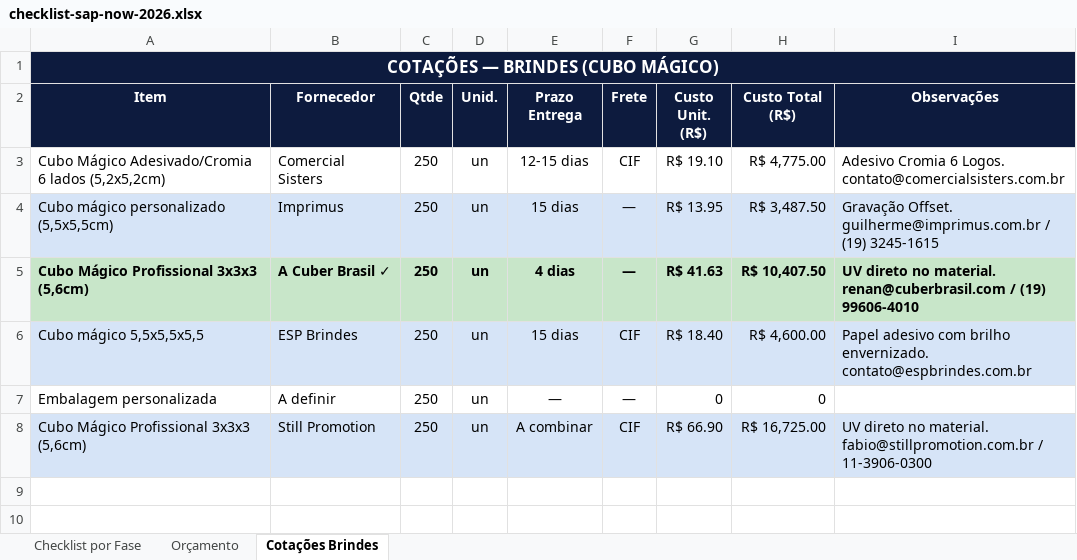
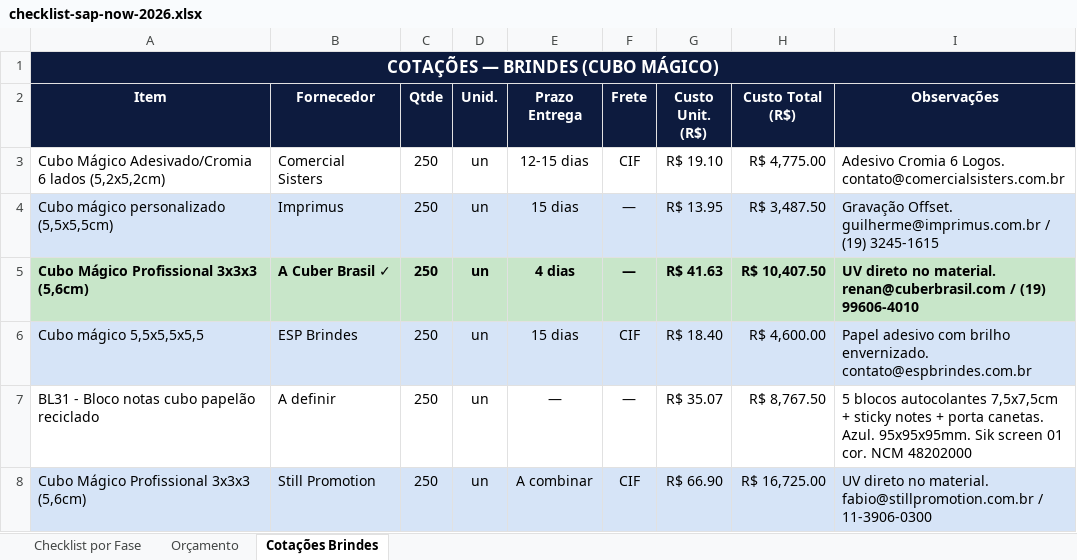
Before and after one commit to frsant96-gif/marketing-agents, an Excel workbook: eventos/sap-now-2026/checklist-sap-now-2026.xlsx, sheet Cotações Brindes, drawn as a sheet; values as stored, in another font and other column widths than the file's, no borders; the diff names each change by its address in the sheet, - before the commit and + after, or states it on an @@ line.

```diff
--- a/eventos/sap-now-2026/checklist-sap-now-2026.xlsx (sheet Cotações Brindes)
+++ b/eventos/sap-now-2026/checklist-sap-now-2026.xlsx (sheet Cotações Brindes)
-A7 (Item): Embalagem personalizada
+A7 (Item): BL31 - Bloco notas cubo papelão reciclado
-G7 (Custo Unit. (R$)): 0
+G7 (Custo Unit. (R$)): R$ 35.07
-H7 (Custo Total (R$)): 0
+H7 (Custo Total (R$)): R$ 8,767.50
-I7 (Observações): (empty)
+I7 (Observações): 5 blocos autocolantes 7,5x7,5cm + sticky notes + porta canetas. Azul. 95x95x95mm. Sik screen 01 cor. NCM 48202000
```
Also changed, not shown: sheet Orçamento, 1 other file.
